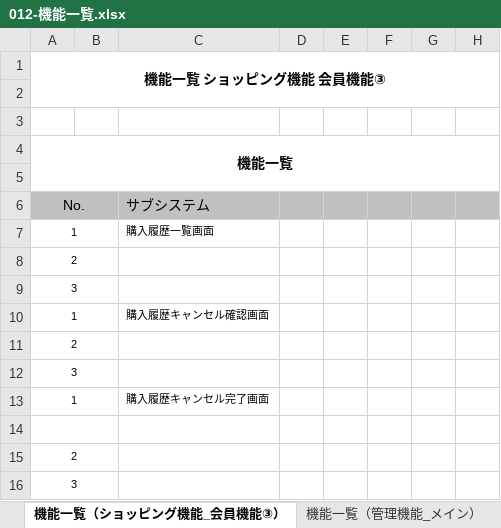
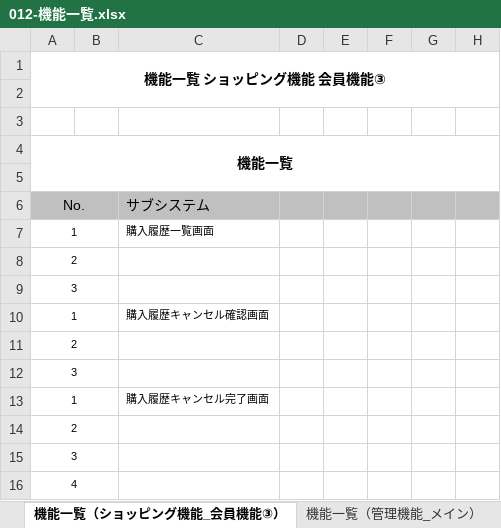
Before and after one commit to OkamotoTaketo/dev, an Excel workbook: 010-外部設計/012-機能一覧.xlsx, sheet 機能一覧（ショッピング機能_会員機能③）, drawn as a sheet; only a part is shown; values as stored, in another font and other column widths than the file's, no borders; the diff names each change by its address in the sheet, - before the commit and + after, or states it on an @@ line.

```diff
--- a/010-外部設計/012-機能一覧.xlsx (sheet 機能一覧（ショッピング機能_会員機能③）)
+++ b/010-外部設計/012-機能一覧.xlsx (sheet 機能一覧（ショッピング機能_会員機能③）)
-A14 (機能一覧 ショッピング機能 会員機能③): (empty)
+A14 (機能一覧 ショッピング機能 会員機能③): 2
-A15 (機能一覧 ショッピング機能 会員機能③): 2
+A15 (機能一覧 ショッピング機能 会員機能③): 3
-A16 (機能一覧 ショッピング機能 会員機能③): 3
+A16 (機能一覧 ショッピング機能 会員機能③): 4
```
Also changed, not shown: sheet 機能一覧（ショッピング機能_ショッピングカート）, sheet 改訂履歴, sheet 機能一覧（ショッピング機能_商品検索）, sheet 機能一覧（ショッピング機能_会員機能①）, formulas that keep their value, 000-要件定義/006-要件定義書.xlsx, 010-外部設計/013-2-画面遷移図.xlsx, 29 other files.
